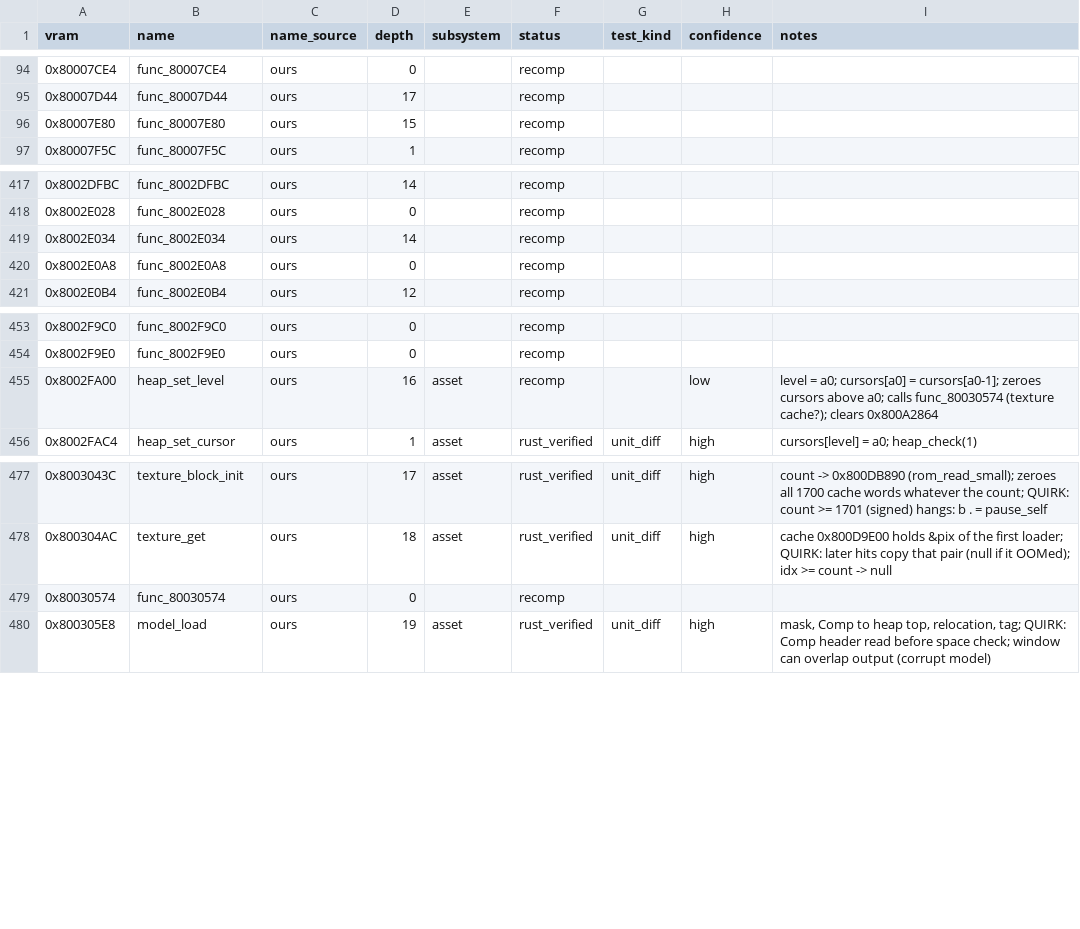
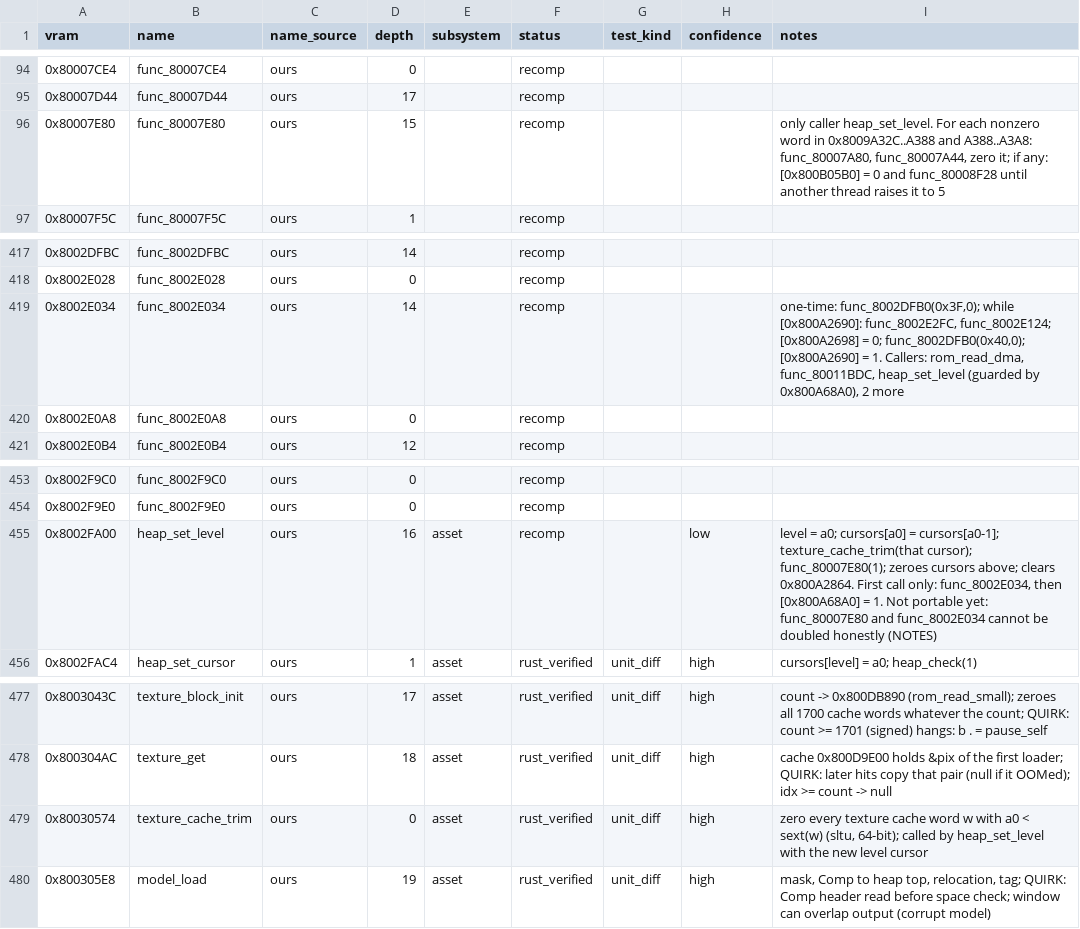
Before and after one commit to markgiroux3141/Starwars-Podracing-rust-clone, a CSV file: symbols/functions.csv, drawn as a sheet; only a part is shown, gaps mark what is left out.

```diff
--- a/symbols/functions.csv
+++ b/symbols/functions.csv
@@ -95,3 +95,3 @@ vram,name,name_source,depth,subsystem,status,test_kind,confidence,notes
 0x80007D44,func_80007D44,ours,17,,recomp,,,
-0x80007E80,func_80007E80,ours,15,,recomp,,,
+0x80007E80,func_80007E80,ours,15,,recomp,,,"only caller heap_set_level. For each nonzero word in 0x8009A32C..A388 and A388..A3A8: func_80007A80, func_80007A44, zero it; if any: [0x800B05B0] = 0 and func_80008F28 until another thread raises it to 5"
 0x80007F5C,func_80007F5C,ours,1,,recomp,,,
@@ -418,3 +418,3 @@ vram,name,name_source,depth,subsystem,status,test_kind,confidence,notes
 0x8002E028,func_8002E028,ours,0,,recomp,,,
-0x8002E034,func_8002E034,ours,14,,recomp,,,
+0x8002E034,func_8002E034,ours,14,,recomp,,,"one-time: func_8002DFB0(0x3F,0); while [0x800A2690]: func_8002E2FC, func_8002E124; [0x800A2698] = 0; func_8002DFB0(0x40,0); [0x800A2690] = 1. Callers: rom_read_dma, func_80011BDC, heap_set_level (guarded by 0x800A68A0), 2 more"
 0x8002E0A8,func_8002E0A8,ours,0,,recomp,,,
@@ -454,3 +454,3 @@ vram,name,name_source,depth,subsystem,status,test_kind,confidence,notes
 0x8002F9E0,func_8002F9E0,ours,0,,recomp,,,
-0x8002FA00,heap_set_level,ours,16,asset,recomp,,low,level = a0; cursors[a0] = cursors[a0-1]; zeroes cursors above a0; calls func_80030574 (texture cache?); clears 0x800A2864
+0x8002FA00,heap_set_level,ours,16,asset,recomp,,low,"level = a0; cursors[a0] = cursors[a0-1]; texture_cache_trim(that cursor); func_80007E80(1); zeroes cursors above; clears 0x800A2864. First call only: func_8002E034, then [0x800A68A0] = 1. Not portable yet: func_80007E80 and func_8002E034 cannot be doubled honestly (NOTES)"
 0x8002FAC4,heap_set_cursor,ours,1,asset,rust_verified,unit_diff,high,cursors[level] = a0; heap_check(1)
@@ -478,3 +478,3 @@ vram,name,name_source,depth,subsystem,status,test_kind,confidence,notes
 0x800304AC,texture_get,ours,18,asset,rust_verified,unit_diff,high,cache 0x800D9E00 holds &pix of the first loader; QUIRK: later hits copy that pair (null if it OOMed); idx >= count -> null
-0x80030574,func_80030574,ours,0,,recomp,,,
+0x80030574,texture_cache_trim,ours,0,asset,rust_verified,unit_diff,high,"zero every texture cache word w with a0 < sext(w) (sltu, 64-bit); called by heap_set_level with the new level cursor"
 0x800305E8,model_load,ours,19,asset,rust_verified,unit_diff,high,"mask, Comp to heap top, relocation, tag; QUIRK: Comp header read before space check; window can overlap output (corrupt model)"
```
Also changed, not shown: 4 other files.
